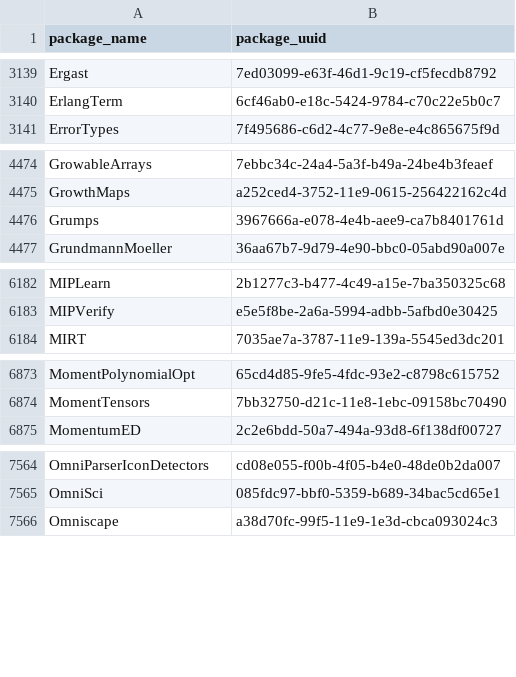
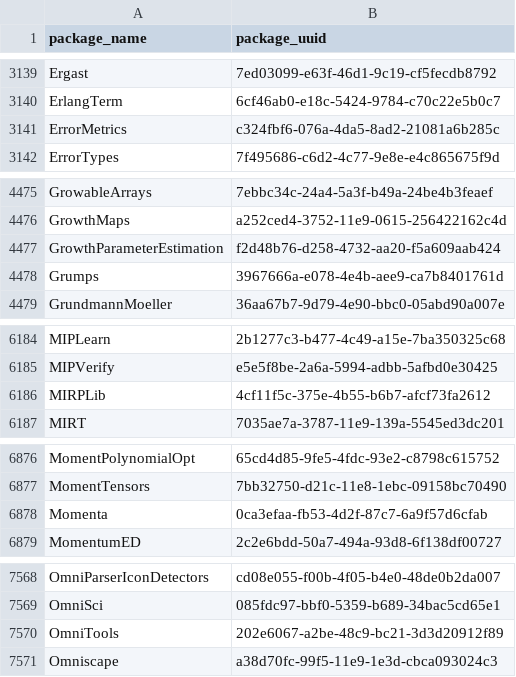
Before and after one commit to analyticsinmotion/julia-packages-data, a CSV file: data/julia_package_names.csv, drawn as a sheet; only a part is shown, gaps mark what is left out; the diff covers the shown part only.

Commit message:
Update CSV data

```diff
--- a/data/julia_package_names.csv
+++ b/data/julia_package_names.csv
@@ -3140,2 +3140,3 @@ Ergast,7ed03099-e63f-46d1-9c19-cf5fecdb8792
 ErlangTerm,6cf46ab0-e18c-5424-9784-c70c22e5b0c7
+ErrorMetrics,c324fbf6-076a-4da5-8ad2-21081a6b285c
 ErrorTypes,7f495686-c6d2-4c77-9e8e-e4c865675f9d
@@ -4475,2 +4476,3 @@ GrowableArrays,7ebbc34c-24a4-5a3f-b49a-24be4b3feaef
 GrowthMaps,a252ced4-3752-11e9-0615-256422162c4d
+GrowthParameterEstimation,f2d48b76-d258-4732-aa20-f5a609aab424
 Grumps,3967666a-e078-4e4b-aee9-ca7b8401761d
@@ -6183,2 +6185,3 @@ MIPLearn,2b1277c3-b477-4c49-a15e-7ba350325c68
 MIPVerify,e5e5f8be-2a6a-5994-adbb-5afbd0e30425
+MIRPLib,4cf11f5c-375e-4b55-b6b7-afcf73fa2612
 MIRT,7035ae7a-3787-11e9-139a-5545ed3dc201
@@ -6874,2 +6877,3 @@ MomentPolynomialOpt,65cd4d85-9fe5-4fdc-93e2-c8798c615752
 MomentTensors,7bb32750-d21c-11e8-1ebc-09158bc70490
+Momenta,0ca3efaa-fb53-4d2f-87c7-6a9f57d6cfab
 MomentumED,2c2e6bdd-50a7-494a-93d8-6f138df00727
@@ -7565,2 +7569,3 @@ OmniParserIconDetectors,cd08e055-f00b-4f05-b4e0-48de0b2da007
 OmniSci,085fdc97-bbf0-5359-b689-34bac5cd65e1
+OmniTools,202e6067-a2be-48c9-bc21-3d3d20912f89
 Omniscape,a38d70fc-99f5-11e9-1e3d-cbca093024c3
```
Also changed, not shown: 5 added rows elsewhere in this file.
